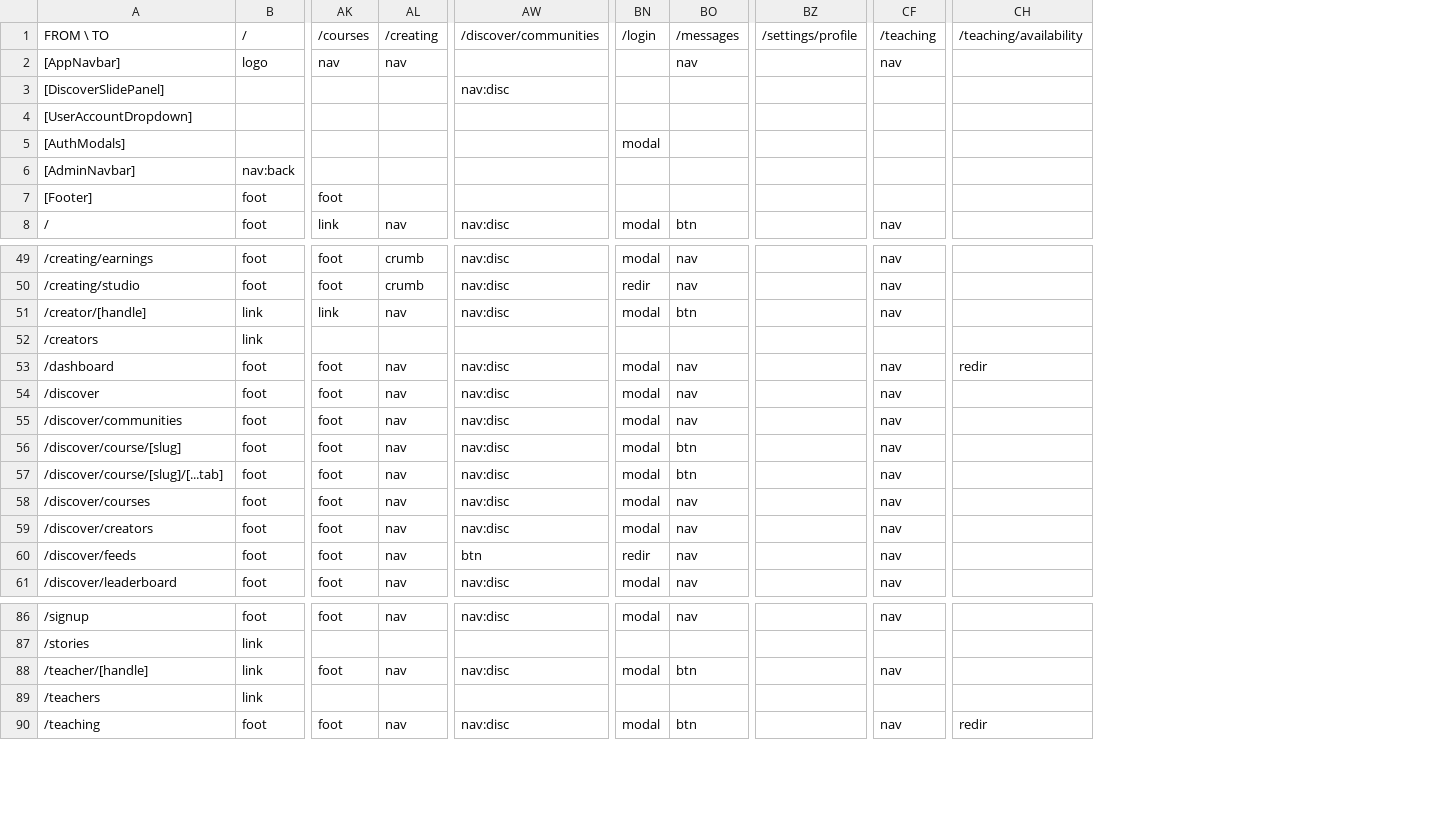
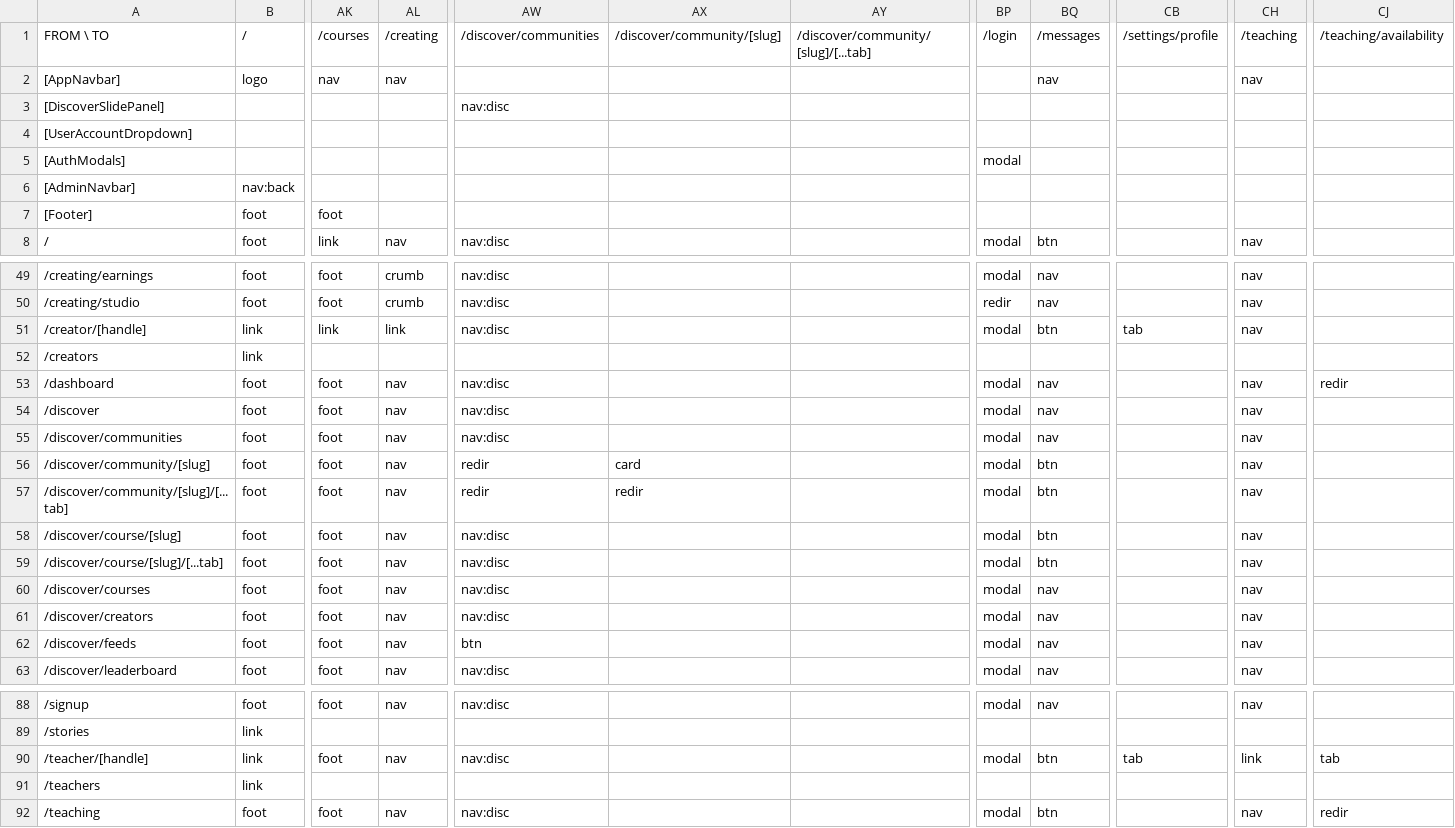
Before and after one commit to PeerloopLLC/peerloop-docs, a TSV file: docs/as-designed/ROUTE-ADJACENCY-MATRIX.tsv, drawn as a sheet; only a part is shown, gaps mark what is left out; addresses are those after the commit; rows hold the shown columns only; the diff covers the shown part only; the diff names each change by its address in the sheet, - before the commit and + after, or states it on an @@ line.

```diff
--- a/docs/as-designed/ROUTE-ADJACENCY-MATRIX.tsv
+++ b/docs/as-designed/ROUTE-ADJACENCY-MATRIX.tsv
+column AX, row 1: /discover/community/[slug]
+column AY, row 1: /discover/community/[slug]/[...tab]
-AL51: nav
+AL51: link
-CB51: (empty)
+CB51: tab
+row 56: /discover/community/[slug] | foot | foot | nav | redir | card |  | modal | btn |  | nav
+row 57: /discover/community/[slug]/[...tab] | foot | foot | nav | redir | redir |  | modal | btn |  | nav
-BP62: redir
+BP62: modal
-CB90: (empty)
+CB90: tab
-CH90: nav
+CH90: link
-CJ90: (empty)
+CJ90: tab
```
Also changed, not shown: 1 edited cell elsewhere in this file, docs/as-designed/ROUTE-GRID-MAP.tsv, docs/as-designed/ROUTE-GRID-REFERENCE.tsv, 10 other files.
